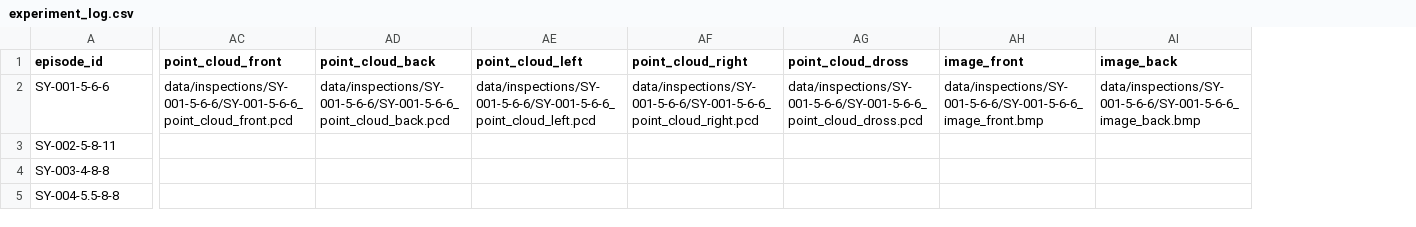
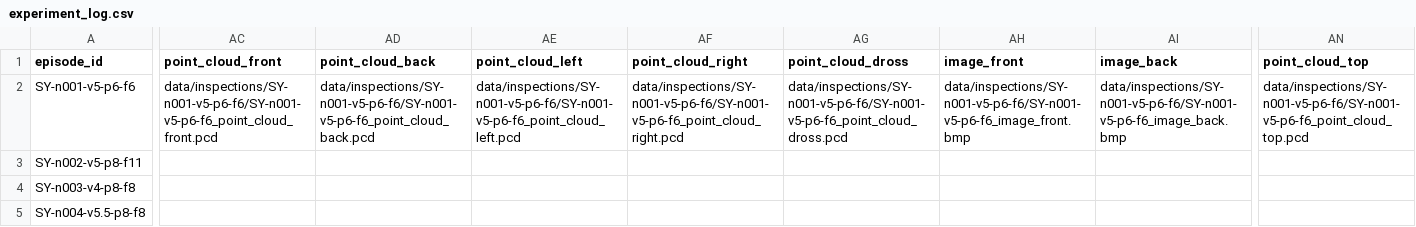
Before and after one commit to yujingtao02520-prog/laser_agent, a CSV file: simple_experiments/data/experiment_log.csv, drawn as a sheet; only a part is shown, gaps mark what is left out; the diff covers the shown part only; the diff names each change by its address in the sheet, - before the commit and + after, or states it on an @@ line.

Commit message:
feat: add point_cloud_top slot, unify Up/Down keywords, and support multi-file Keyence Luminance import

```diff
--- a/simple_experiments/data/experiment_log.csv
+++ b/simple_experiments/data/experiment_log.csv
+column AN (point_cloud_top), row 2: data/inspections/SY-n001-v5-p6-f6/SY-n001-v5-p6-f6_point_cloud_top.pcd
-A2 (episode_id): SY-001-5-6-6
+A2 (episode_id): SY-n001-v5-p6-f6
-AC2 (point_cloud_front): data/inspections/SY-001-5-6-6/SY-001-5-6-6_point_cloud_front.pcd
+AC2 (point_cloud_front): data/inspections/SY-n001-v5-p6-f6/SY-n001-v5-p6-f6_point_cloud_front.pcd
-AD2 (point_cloud_back): data/inspections/SY-001-5-6-6/SY-001-5-6-6_point_cloud_back.pcd
+AD2 (point_cloud_back): data/inspections/SY-n001-v5-p6-f6/SY-n001-v5-p6-f6_point_cloud_back.pcd
-AE2 (point_cloud_left): data/inspections/SY-001-5-6-6/SY-001-5-6-6_point_cloud_left.pcd
+AE2 (point_cloud_left): data/inspections/SY-n001-v5-p6-f6/SY-n001-v5-p6-f6_point_cloud_left.pcd
-AF2 (point_cloud_right): data/inspections/SY-001-5-6-6/SY-001-5-6-6_point_cloud_right.pcd
+AF2 (point_cloud_right): data/inspections/SY-n001-v5-p6-f6/SY-n001-v5-p6-f6_point_cloud_right.pcd
-AG2 (point_cloud_dross): data/inspections/SY-001-5-6-6/SY-001-5-6-6_point_cloud_dross.pcd
+AG2 (point_cloud_dross): data/inspections/SY-n001-v5-p6-f6/SY-n001-v5-p6-f6_point_cloud_dross.pcd
-AH2 (image_front): data/inspections/SY-001-5-6-6/SY-001-5-6-6_image_front.bmp
+AH2 (image_front): data/inspections/SY-n001-v5-p6-f6/SY-n001-v5-p6-f6_image_front.bmp
-AI2 (image_back): data/inspections/SY-001-5-6-6/SY-001-5-6-6_image_back.bmp
+AI2 (image_back): data/inspections/SY-n001-v5-p6-f6/SY-n001-v5-p6-f6_image_back.bmp
-A3 (episode_id): SY-002-5-8-11
+A3 (episode_id): SY-n002-v5-p8-f11
-A4 (episode_id): SY-003-4-8-8
+A4 (episode_id): SY-n003-v4-p8-f8
-A5 (episode_id): SY-004-5.5-8-8
+A5 (episode_id): SY-n004-v5.5-p8-f8
```
Also changed, not shown: 4 edited cells elsewhere in this file, 9 other files.
